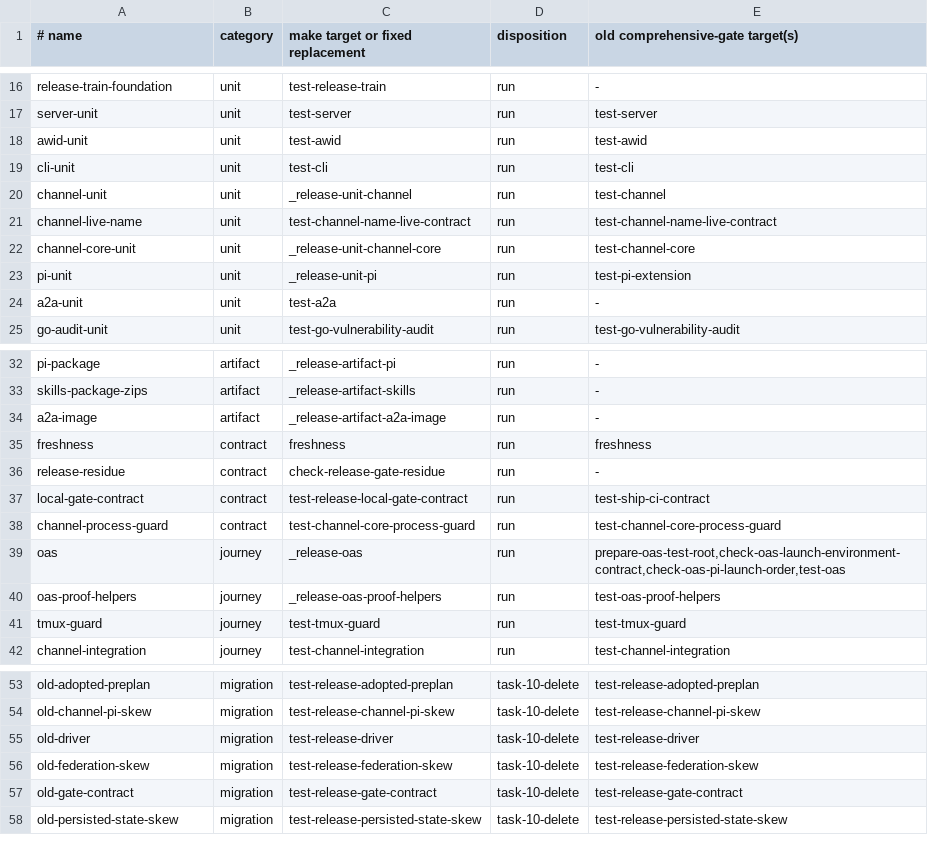
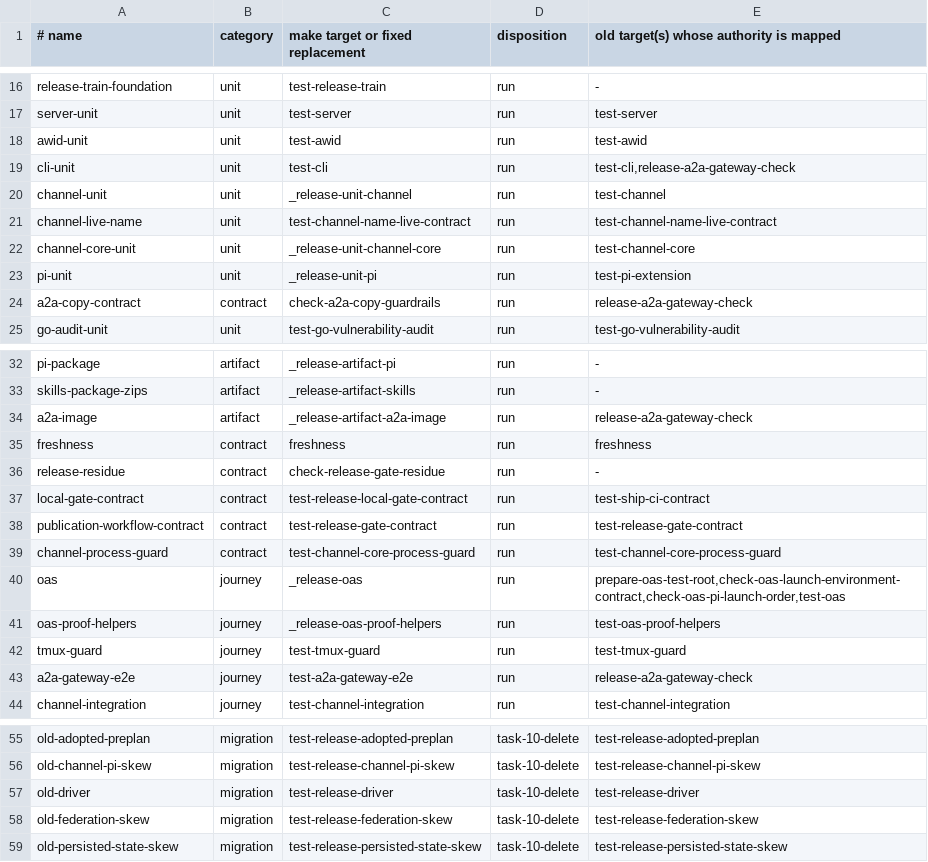
Before and after one commit to awebai/aweb, a TSV file: release-gate/suite-map.tsv, drawn as a sheet; only a part is shown, gaps mark what is left out; removed rows and columns are numbered as before the commit, all else as after; the diff names each change by its address in the sheet, - before the commit and + after, or states it on an @@ line.

Commit message:
release: cut aw and gateway publication over

```diff
--- a/release-gate/suite-map.tsv
+++ b/release-gate/suite-map.tsv
-E1: old comprehensive-gate target(s)
+E1: old target(s) whose authority is mapped
-E19: test-cli
+E19: test-cli,release-a2a-gateway-check
-row 24: a2a-unit | unit | test-a2a | run | -
+row 24: a2a-copy-contract | contract | check-a2a-copy-guardrails | run | release-a2a-gateway-check
-E34: -
+E34: release-a2a-gateway-check
+row 38: publication-workflow-contract | contract | test-release-gate-contract | run | test-release-gate-contract
+row 43: a2a-gateway-e2e | journey | test-a2a-gateway-e2e | run | release-a2a-gateway-check
-row 57: old-gate-contract | migration | test-release-gate-contract | task-10-delete | test-release-gate-contract
```
Also changed, not shown: 14 other files.
